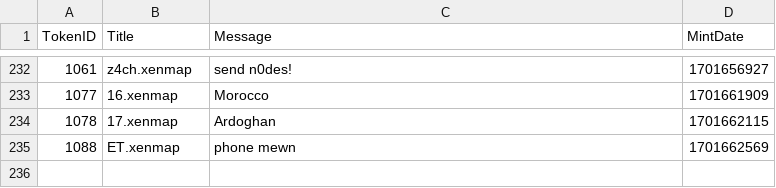
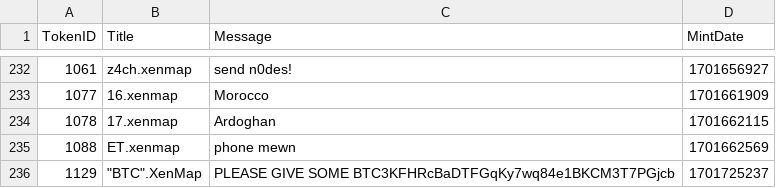
Before and after one commit to TreeCityWes/xenmap-stats, a CSV file: xenmaps_messages.csv, drawn as a sheet; only a part is shown, gaps mark what is left out.

```diff
--- a/xenmaps_messages.csv
+++ b/xenmaps_messages.csv
@@ -235 +235,2 @@ TokenID,Title,Message,MintDate
 1088,ET.xenmap,phone mewn,1701662569
+1129,"""BTC"".XenMap",PLEASE GIVE SOME BTC3KFHRcBaDTFGqKy7wq84e1BKCM3T7PGjcb,1701725237
```
Also changed, not shown: 1 other file.
